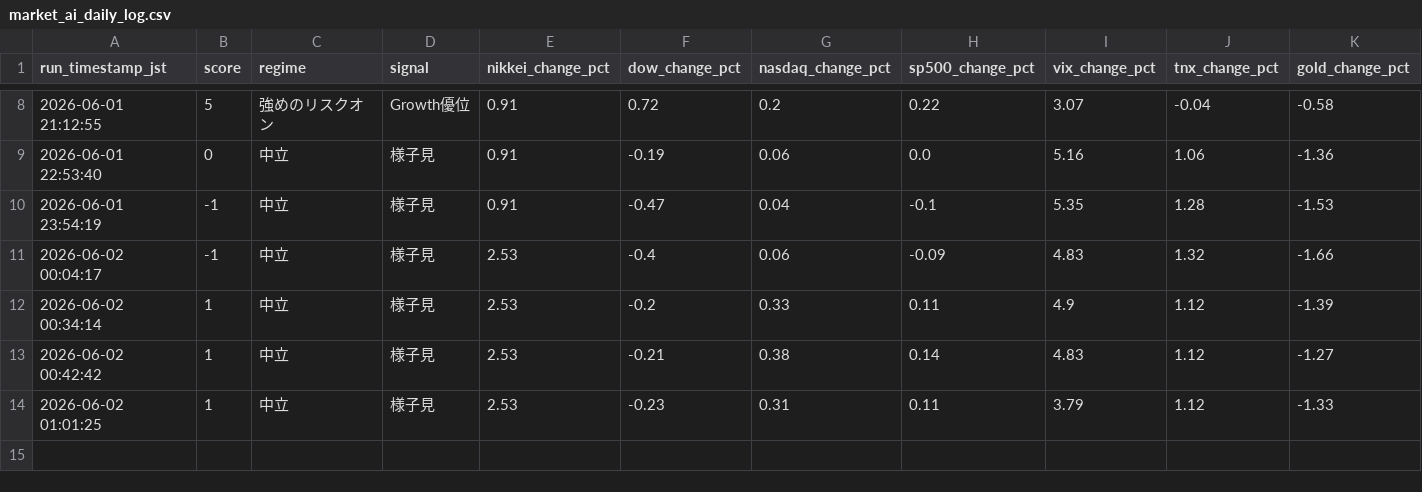
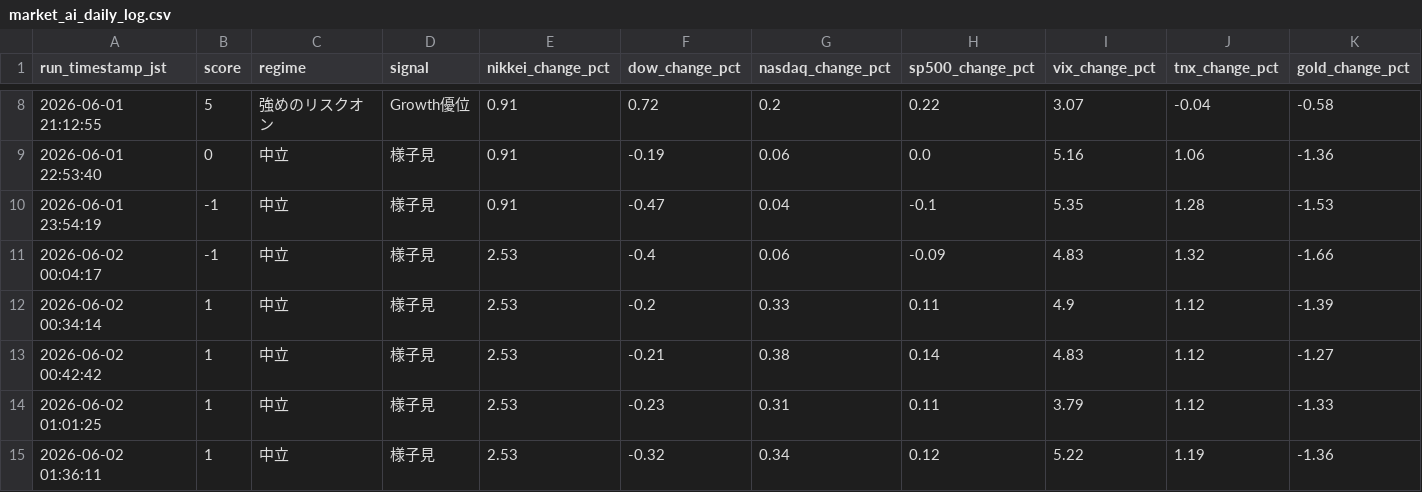
Before and after one commit to skst1121icbm-arch/market-report, a CSV file: market_ai_daily_log.csv, drawn as a sheet; only a part is shown, gaps mark what is left out; rows hold the shown columns only; the diff names each change by its address in the sheet, - before the commit and + after, or states it on an @@ line.

```diff
--- a/market_ai_daily_log.csv
+++ b/market_ai_daily_log.csv
+row 15: 2026-06-02 01:36:11 | 1 | 中立 | 様子見 | 2.53 | -0.32 | 0.34 | 0.12 | 5.22 | 1.19 | -1.36
```
